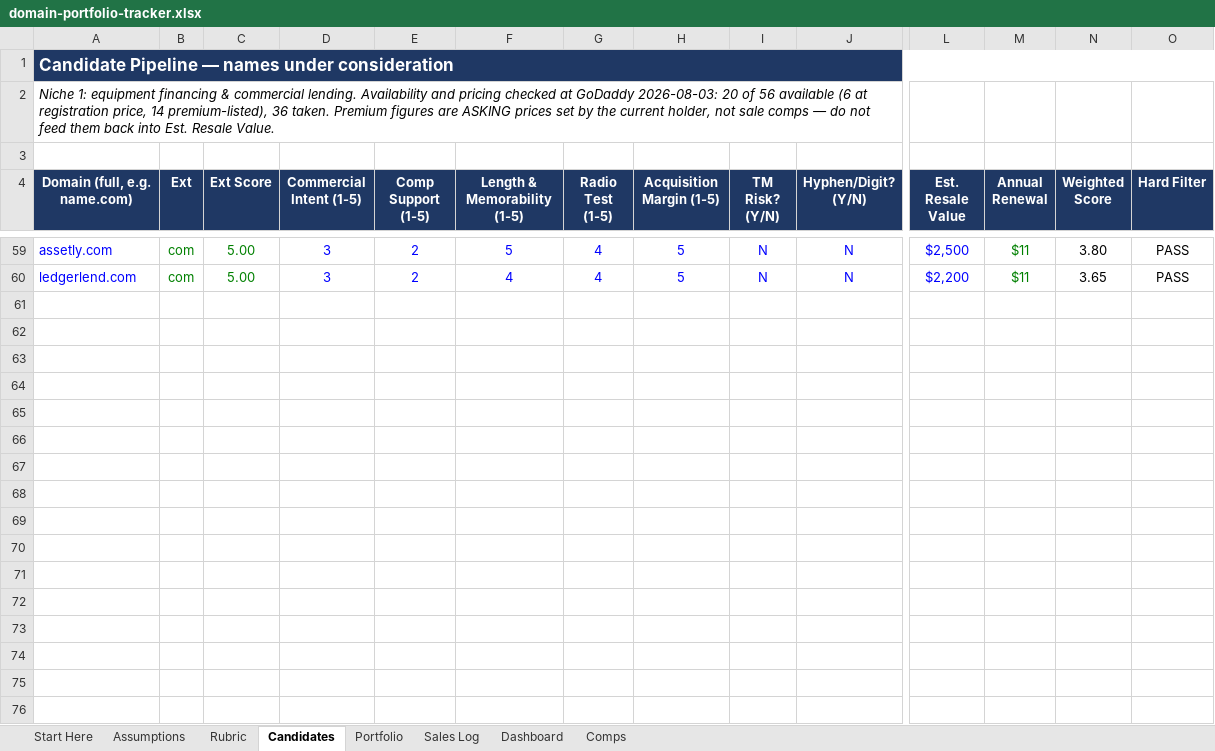
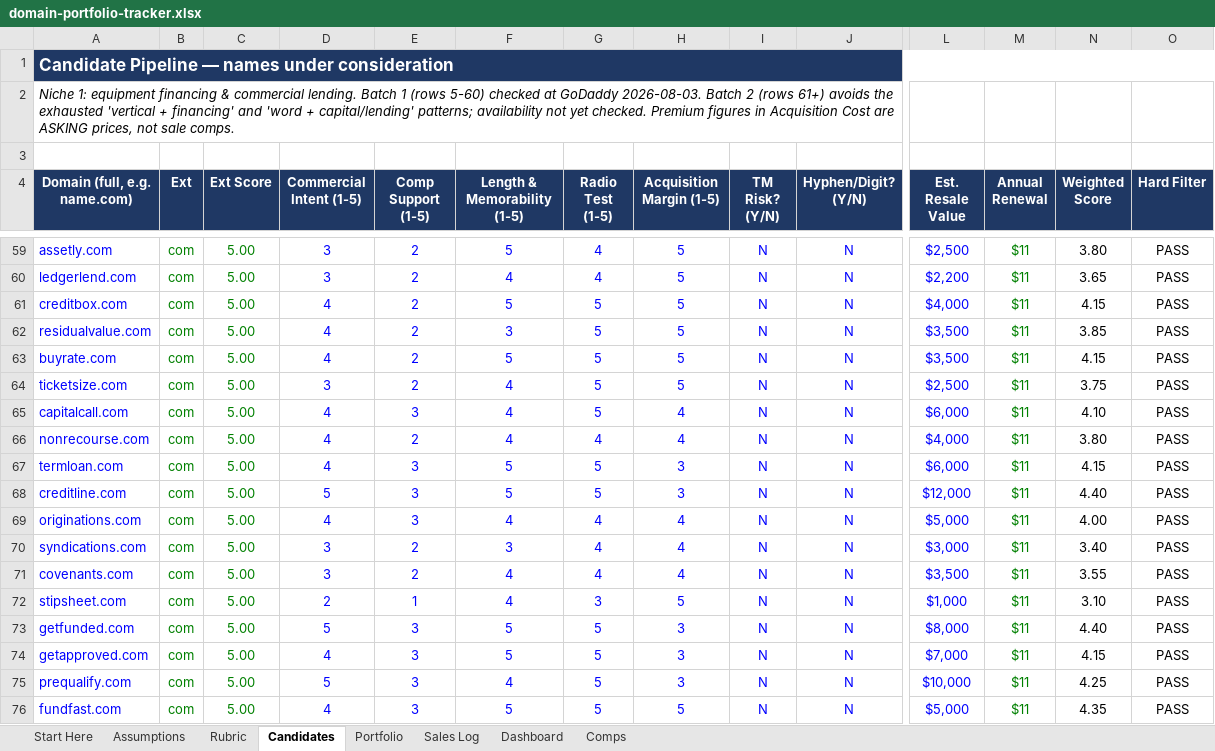
Before and after one commit to JohnnyBizz/AlphaEdge, an Excel workbook: domain-investing/domain-portfolio-tracker.xlsx, sheet Candidates, drawn as a sheet; only a part is shown, gaps mark what is left out; values as stored, in another font and other column widths than the file's, no borders; charts and pictures not drawn; rows hold the shown columns only; the diff covers the shown part only; the diff names each change by its address in the sheet, - before the commit and + after, or states it on an @@ line.

```diff
--- a/domain-investing/domain-portfolio-tracker.xlsx (sheet Candidates)
+++ b/domain-investing/domain-portfolio-tracker.xlsx (sheet Candidates)
-A2 (Domain (full, e.g. name.com)): …commercial lending. Availability and pricing checked at GoDaddy 2026-08-03: 20 of 56 available (6 at registration price, 14 premium-listed), 36 taken. Premium figures are ASKING prices set by the current holder, not sale comps — do not feed them back into Est. Resale Value.
+A2 (Domain (full, e.g. name.com)): …commercial lending. Batch 1 (rows 5-60) checked at GoDaddy 2026-08-03. Batch 2 (rows 61+) avoids the exhausted 'vertical + financing' and 'word + capital/lending' patterns; availability not yet checked. Premium figures in Acquisition Cost are ASKING prices, not sale comps.
+row 61: creditbox.com | com | 5.00 | 4 | 2 | 5 | 5 | 5 | N | N | $4,000 | $11 | 4.15 | PASS
+row 62: residualvalue.com | com | 5.00 | 4 | 2 | 3 | 5 | 5 | N | N | $3,500 | $11 | 3.85 | PASS
+row 63: buyrate.com | com | 5.00 | 4 | 2 | 5 | 5 | 5 | N | N | $3,500 | $11 | 4.15 | PASS
+row 64: ticketsize.com | com | 5.00 | 3 | 2 | 4 | 5 | 5 | N | N | $2,500 | $11 | 3.75 | PASS
+row 65: capitalcall.com | com | 5.00 | 4 | 3 | 4 | 5 | 4 | N | N | $6,000 | $11 | 4.10 | PASS
+row 66: nonrecourse.com | com | 5.00 | 4 | 2 | 4 | 4 | 4 | N | N | $4,000 | $11 | 3.80 | PASS
+row 67: termloan.com | com | 5.00 | 4 | 3 | 5 | 5 | 3 | N | N | $6,000 | $11 | 4.15 | PASS
+row 68: creditline.com | com | 5.00 | 5 | 3 | 5 | 5 | 3 | N | N | $12,000 | $11 | 4.40 | PASS
+row 69: originations.com | com | 5.00 | 4 | 3 | 4 | 4 | 4 | N | N | $5,000 | $11 | 4.00 | PASS
+row 70: syndications.com | com | 5.00 | 3 | 2 | 3 | 4 | 4 | N | N | $3,000 | $11 | 3.40 | PASS
+row 71: covenants.com | com | 5.00 | 3 | 2 | 4 | 4 | 4 | N | N | $3,500 | $11 | 3.55 | PASS
+row 72: stipsheet.com | com | 5.00 | 2 | 1 | 4 | 3 | 5 | N | N | $1,000 | $11 | 3.10 | PASS
+row 73: getfunded.com | com | 5.00 | 5 | 3 | 5 | 5 | 3 | N | N | $8,000 | $11 | 4.40 | PASS
+row 74: getapproved.com | com | 5.00 | 4 | 3 | 5 | 5 | 3 | N | N | $7,000 | $11 | 4.15 | PASS
+row 75: prequalify.com | com | 5.00 | 5 | 3 | 4 | 5 | 3 | N | N | $10,000 | $11 | 4.25 | PASS
+row 76: fundfast.com | com | 5.00 | 4 | 3 | 5 | 5 | 5 | N | N | $5,000 | $11 | 4.35 | PASS
```
Also changed, not shown: 36 added rows elsewhere in this sheet, sheet Dashboard, formulas that keep their value, 2 other files.
